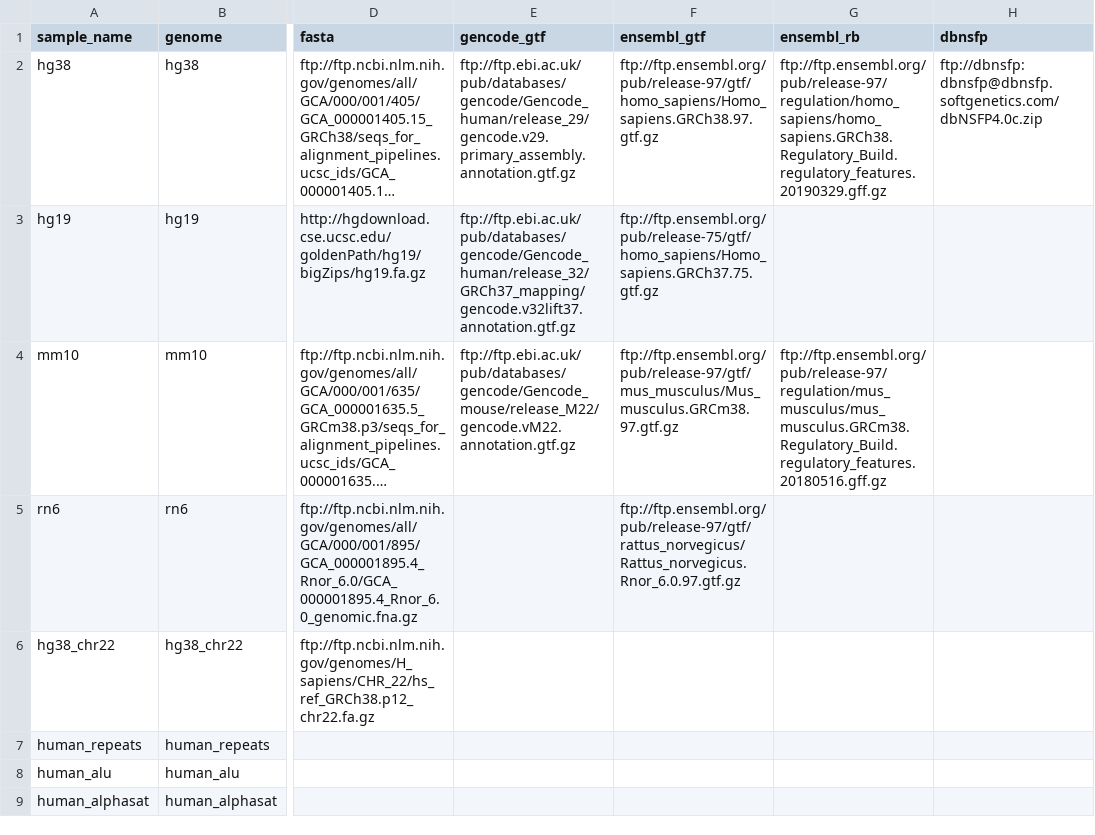
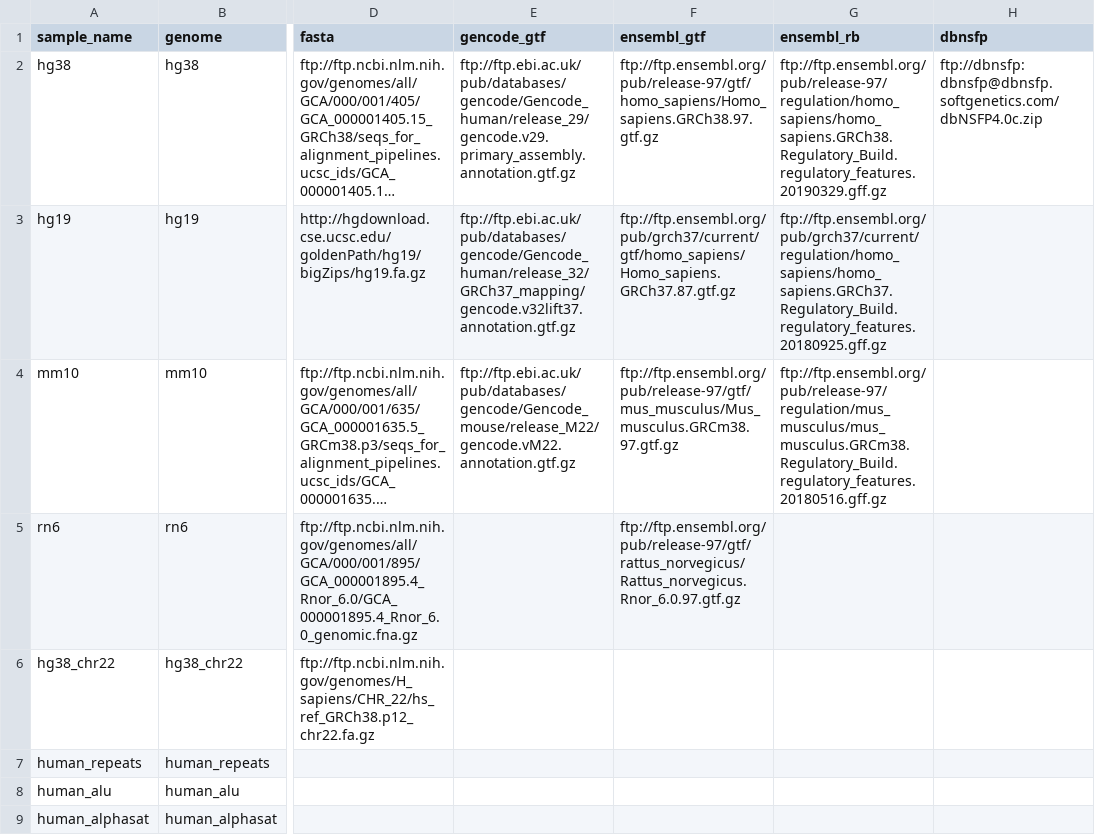
Before and after one commit to databio/databio_genomes, a CSV file: genomes.csv, drawn as a sheet; only a part is shown, gaps mark what is left out; long unchanged cells end in …; the diff names each change by its address in the sheet, - before the commit and + after, or states it on an @@ line.

Commit message:
update hg19 links to ensembl_gtf and ensembl_rb

```diff
--- a/genomes.csv
+++ b/genomes.csv
-F3 (ensembl_gtf): ftp://ftp.ensembl.org/pub/release-75/gtf/homo_sapiens/Homo_sapiens.GRCh37.75.gtf.gz
+F3 (ensembl_gtf): ftp://ftp.ensembl.org/pub/grch37/current/gtf/homo_sapiens/Homo_sapiens.GRCh37.87.gtf.gz
-G3 (ensembl_rb): (empty)
+G3 (ensembl_rb): ftp://ftp.ensembl.org/pub/grch37/current/regulation/homo_sapiens/homo_sapiens.GRCh37.Regulatory_Build.regulatory_features.20180925.gff.gz
```
